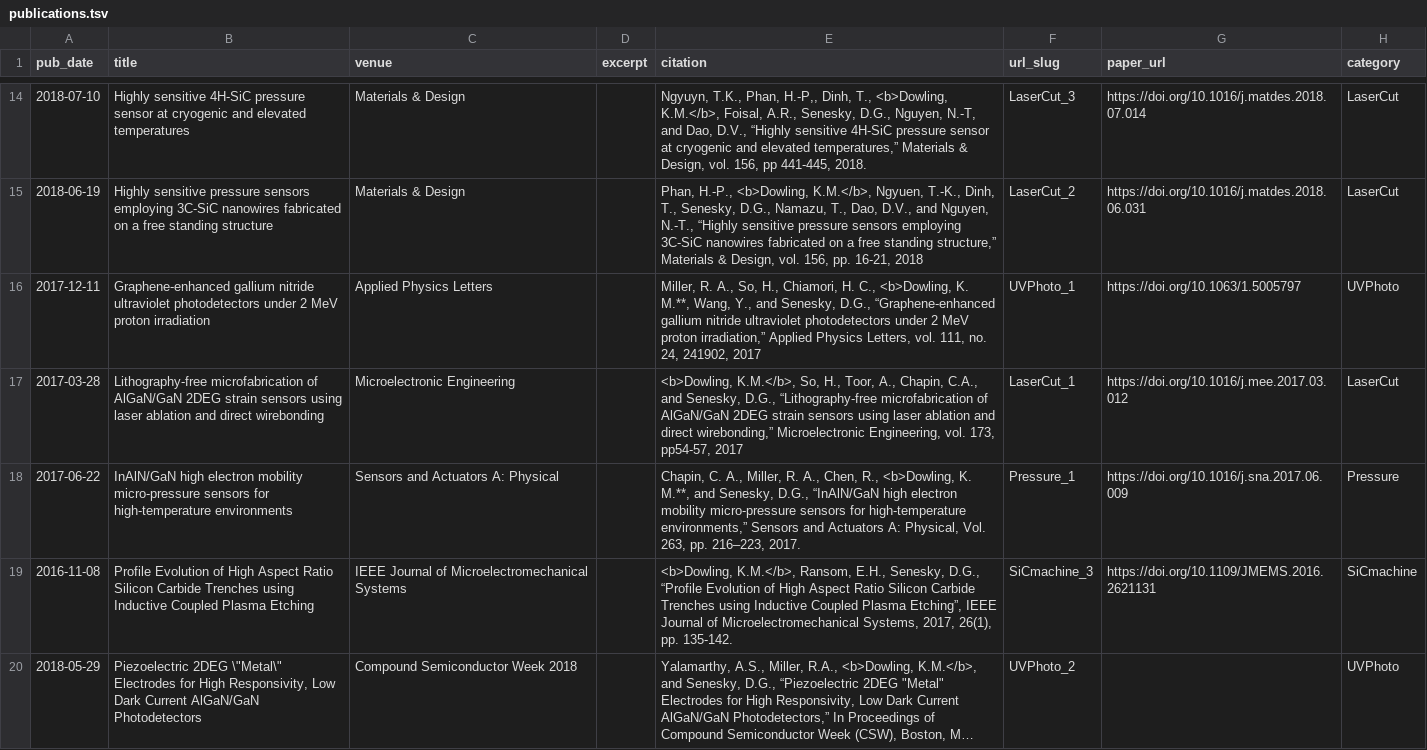
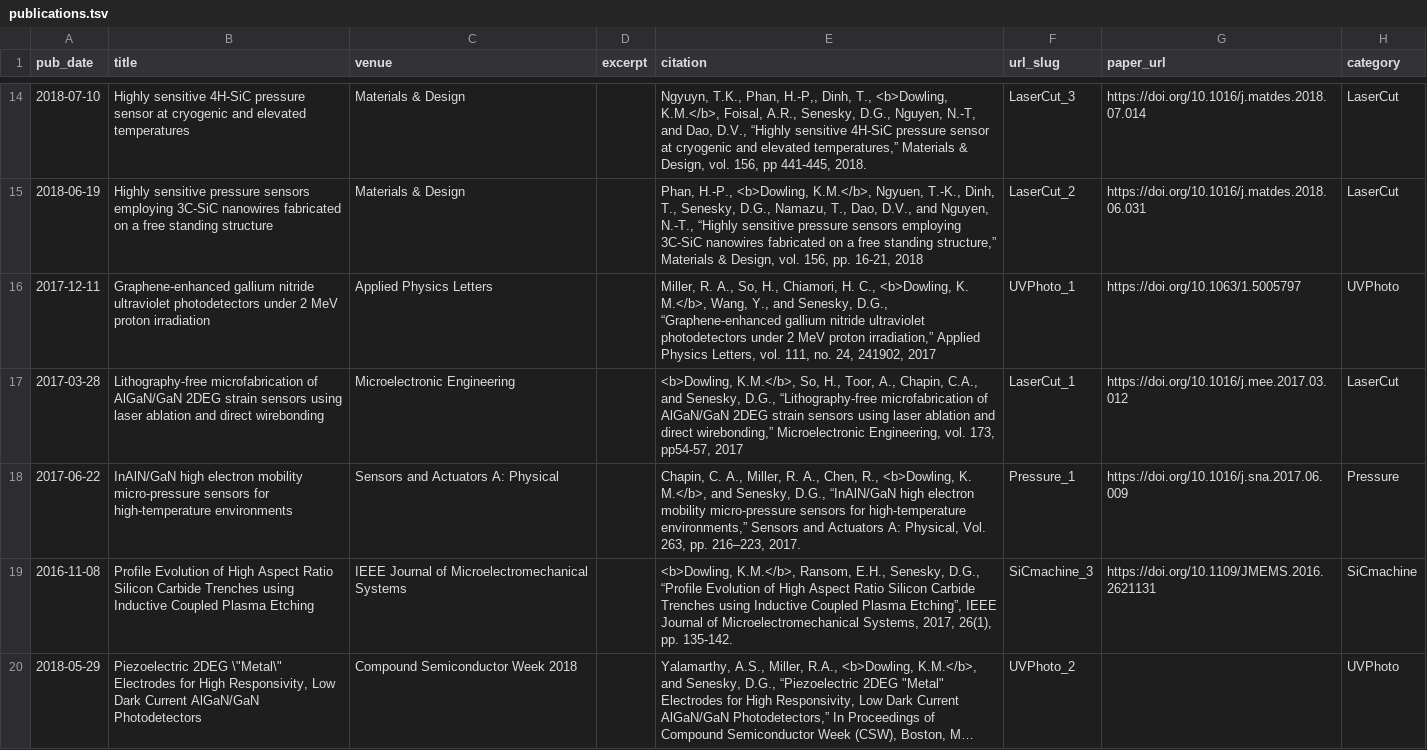
Before and after one commit to karendowling/karendowling.github.io, a TSV file: markdown_generator/publications.tsv, drawn as a sheet; only a part is shown, gaps mark what is left out; long unchanged cells end in ….

```diff
--- a/markdown_generator/publications.tsv
+++ b/markdown_generator/publications.tsv
@@ -15,5 +15,5 @@ pub_date	title	venue	excerpt	citation	url_slug	paper_url	category
 2018-06-19	Highly sensitive pressure sensors employing 3C-SiC nanowires fabricated on a free standing structure	Materials & Design		Phan, H.-P., <b>Dowling, K.M.</b>, Ngyuen, T.-K., Dinh, T., Senesky, D.G., Namazu, T., Dao, D.V., and Nguyen, N.-T., “Highly sensitive pressure sensors employing 3C-SiC nanowires fabricated on a free standing structure,” Materials & Design, vol. 156, pp. 16-21, 2018	LaserCut_2	https://doi.org/10.1016/j.matdes.2018.06.031	LaserCut
-2017-12-11	Graphene-enhanced gallium nitride ultraviolet photodetectors under 2 MeV proton irradiation	Applied Physics Letters		Miller, R. A., So, H., Chiamori, H. C., <b>Dowling, K. M.**, Wang, Y., and Senesky, D.G., “Graphene-enhanced gallium nitride ultraviolet photodetectors under 2 MeV proton irradiation,” Applied Physics Letters, vol. 111, no. 24, 241902, 2017	UVPhoto_1	https://doi.org/10.1063/1.5005797	UVPhoto
+2017-12-11	Graphene-enhanced gallium nitride ultraviolet photodetectors under 2 MeV proton irradiation	Applied Physics Letters		Miller, R. A., So, H., Chiamori, H. C., <b>Dowling, K. M.</b>, Wang, Y., and Senesky, D.G., “Graphene-enhanced gallium nitride ultraviolet photodetectors under 2 MeV proton irradiation,” Applied Physics Letters, vol. 111, no. 24, 241902, 2017	UVPhoto_1	https://doi.org/10.1063/1.5005797	UVPhoto
 2017-03-28	Lithography-free microfabrication of AlGaN/GaN 2DEG strain sensors using laser ablation and direct wirebonding	Microelectronic Engineering		<b>Dowling, K.M.</b>, So, H., Toor, A., Chapin, C.A., and Senesky, D.G., “Lithography-free microfabrication of AlGaN/GaN 2DEG strain sensors using laser ablation and direct wirebonding,” Microelectronic Engineering, vol. 173, pp54-57, 2017	LaserCut_1	https://doi.org/10.1016/j.mee.2017.03.012	LaserCut
-2017-06-22	InAlN/GaN high electron mobility micro-pressure sensors for high-temperature environments	Sensors and Actuators A: Physical		Chapin, C. A., Miller, R. A., Chen, R., <b>Dowling, K. M.**, and Senesky, D.G., “InAlN/GaN high electron mobility micro-pressure sensors for high-temperature environments,” Sensors and Actuators A: Physical, Vol. 263, pp. 216–223, 2017.	Pressure_1	https://doi.org/10.1016/j.sna.2017.06.009	Pressure
+2017-06-22	InAlN/GaN high electron mobility micro-pressure sensors for high-temperature environments	Sensors and Actuators A: Physical		Chapin, C. A., Miller, R. A., Chen, R., <b>Dowling, K. M.</b>, and Senesky, D.G., “InAlN/GaN high electron mobility micro-pressure sensors for high-temperature environments,” Sensors and Actuators A: Physical, Vol. 263, pp. 216–223, 2017.	Pressure_1	https://doi.org/10.1016/j.sna.2017.06.009	Pressure
 2016-11-08	Profile Evolution of High Aspect Ratio Silicon Carbide Trenches using Inductive Coupled Plasma Etching	IEEE Journal of Microelectromechanical Systems		<b>Dowling, K.M.</b>, Ransom, E.H., Senesky, D.G., “Profile Evolution of High Aspect Ratio Silicon Carbide Trenches using Inductive Coupled Plasma Etching”, IEEE Journal of Microelectromechanical Systems, 2017, 26(1), pp. 135-142.	SiCmachine_3	https://doi.org/10.1109/JMEMS.2016.2621131	SiCmachine
```
Also changed, not shown: 3 other files.
